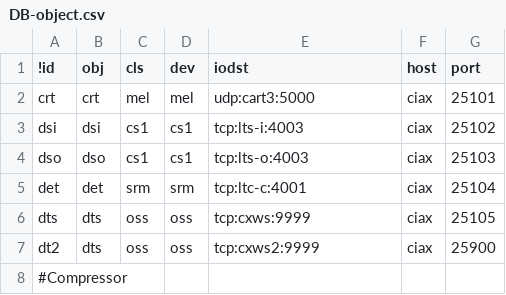
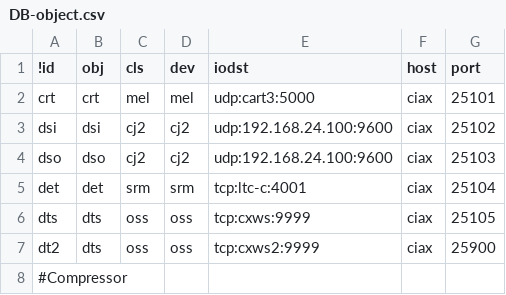
Before and after one commit to ciax/ciax-xml, a CSV file: DB-object.csv, drawn as a sheet; only a part is shown.

```diff
--- a/DB-object.csv
+++ b/DB-object.csv
@@ -2,4 +2,4 @@
 crt,crt,mel,mel,udp:cart3:5000,ciax,25101
-dsi,dsi,cs1,cs1,tcp:lts-i:4003,ciax,25102
-dso,dso,cs1,cs1,tcp:lts-o:4003,ciax,25103
+dsi,dsi,cj2,cj2,udp:192.168.24.100:9600,ciax,25102
+dso,dso,cj2,cj2,udp:192.168.24.100:9600,ciax,25103
 det,det,srm,srm,tcp:ltc-c:4001,ciax,25104
```
Also changed, not shown: 1 other file.
